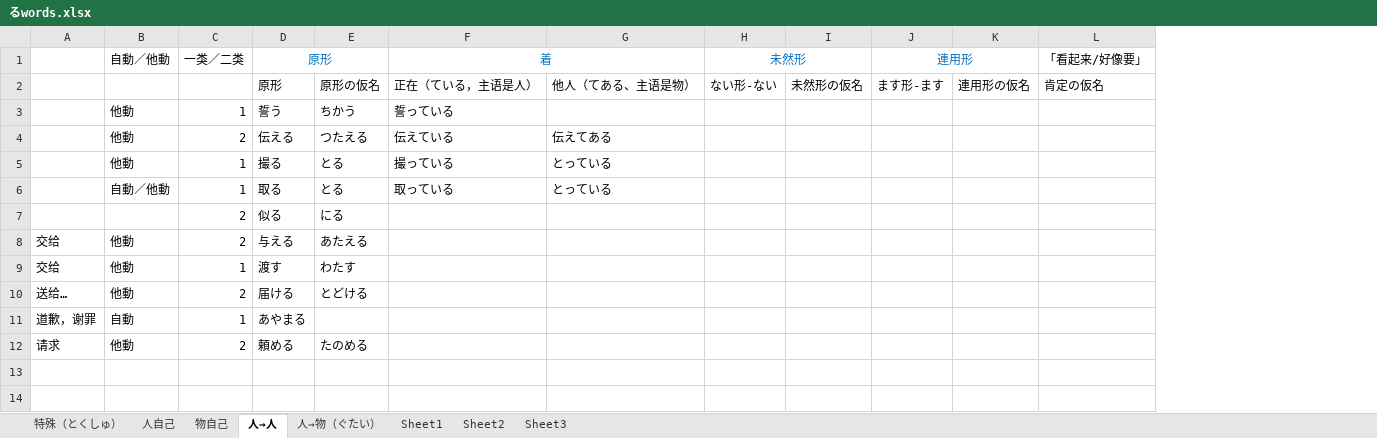
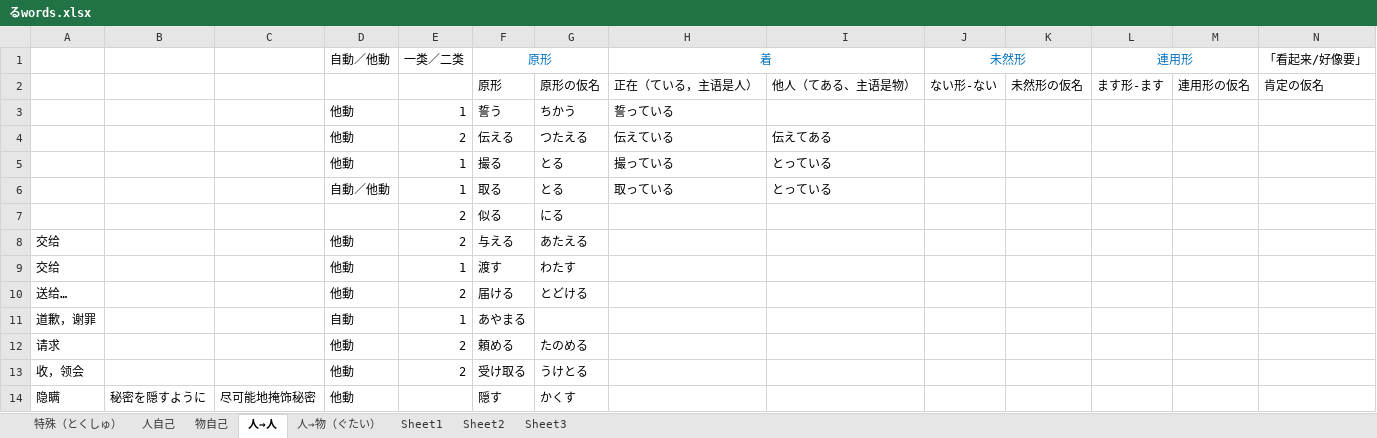
Before and after one commit to PaleBlue0619/Japanese, an Excel workbook: るwords.xlsx, sheet 人→人, drawn as a sheet; only a part is shown; values as stored, in another font and other column widths than the file's, no borders; rows hold the shown columns only; the diff names each change by its address in the sheet, - before the commit and + after, or states it on an @@ line.

```diff
--- a/るwords.xlsx (sheet 人→人)
+++ b/るwords.xlsx (sheet 人→人)
+column B, empty
+column C, empty
+row 13: 收，领会 |  |  | 他動 | 2 | 受け取る | うけとる
+row 14: 隐瞒 | 秘密を隠すように | 尽可能地掩饰秘密 | 他動 |  | 隠す | かくす
```
Also changed, not shown: sheet 物自己, sheet 人自己, sheet 人→物（ぐたい）, 文法（ぶんぽう）/动词变形规则.xlsx, 気分（きぶん）.xlsx, 19 other files.
